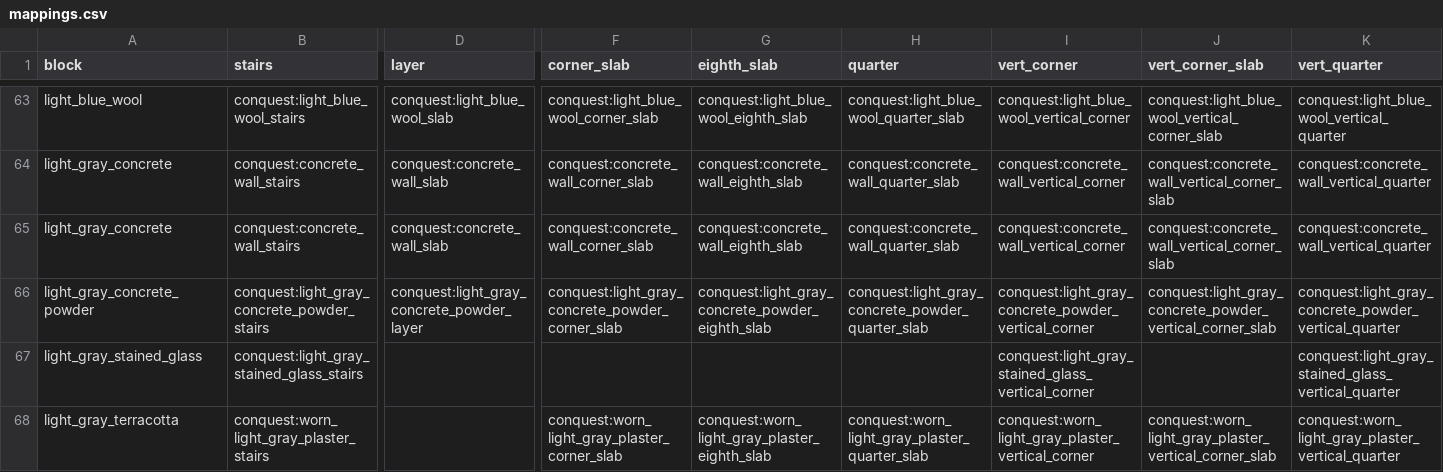
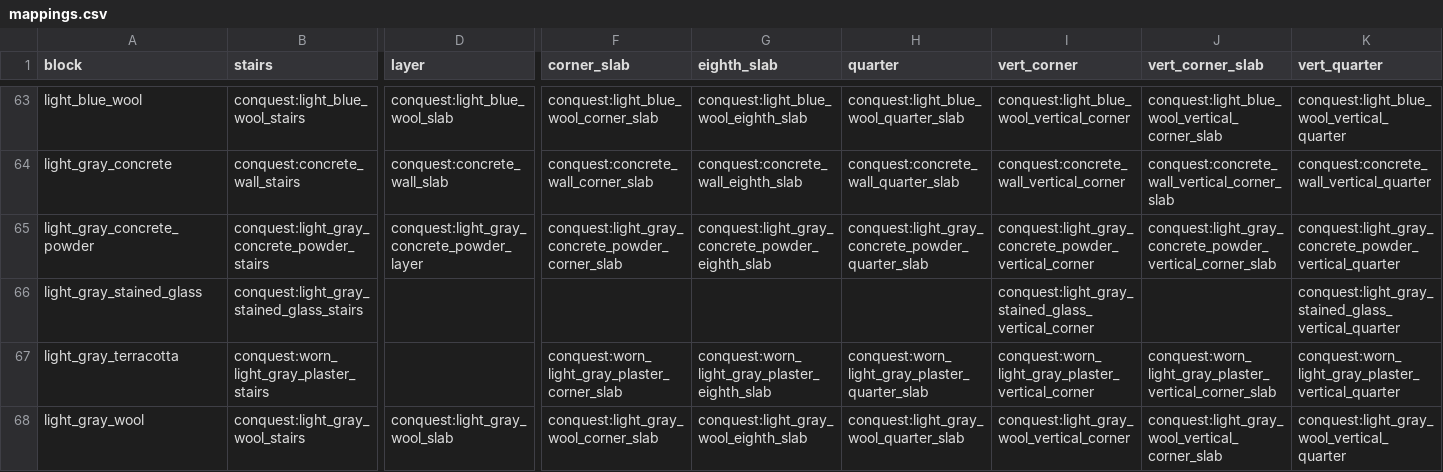
Before and after one commit to jeffchen9/Slabify, a CSV file: src/main/resources/mappings.csv, drawn as a sheet; only a part is shown, gaps mark what is left out; the shorter side is filled out with more unchanged rows; rows hold the shown columns only; the diff covers the shown part only; the diff names each change by its address in the sheet, - before the commit and + after, or states it on an @@ line.

```diff
--- a/src/main/resources/mappings.csv
+++ b/src/main/resources/mappings.csv
-row 65: light_gray_concrete | conquest:concrete_wall_stairs | conquest:concrete_wall_slab | conquest:concrete_wall_corner_slab | conquest:concrete_wall_eighth_slab | conquest:concrete_wall_quarter_slab | conquest:concrete_wall_vertical_corner | conquest:concrete_wall_vertical_corner_slab | conquest:concrete_wall_vertical_quarter
```
Also changed, not shown: 9 edited cells elsewhere in this file, 9 other files.
